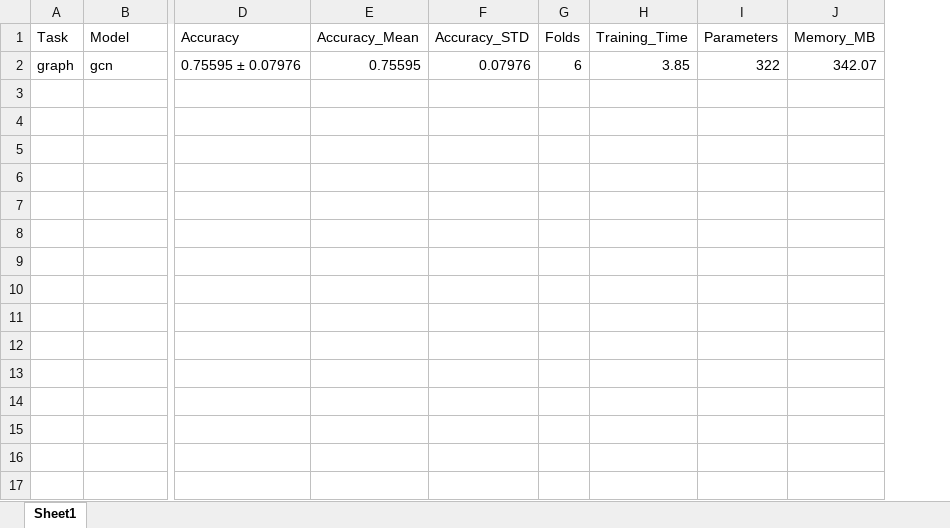
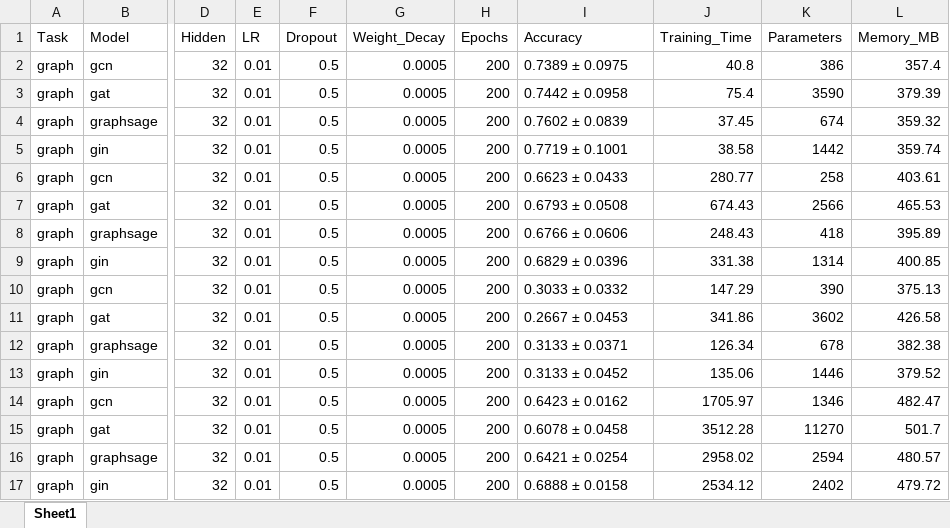
Before and after one commit to y-giresh/GNN_BENCHMARKING, an Excel workbook: results/graph_results.xlsx, sheet Sheet1, drawn as a sheet; only a part is shown, gaps mark what is left out; values as stored, in another font and other column widths than the file's, no borders; removed rows and columns are numbered as before the commit, all else as after; rows hold the shown columns only; the diff names each change by its address in the sheet, - before the commit and + after, or states it on an @@ line.

Commit message:
Update README with benchmarking results and features

```diff
--- a/results/graph_results.xlsx (sheet Sheet1)
+++ b/results/graph_results.xlsx (sheet Sheet1)
+column D (Hidden), row 2: 32
+column E (LR), row 2: 0.01
+column F (Dropout), row 2: 0.5
+column G (Weight_Decay), row 2: 0.0005
+column H (Epochs), row 2: 200
-column E (Accuracy_Mean), row 2: 0.75595
-column F (Accuracy_STD), row 2: 0.07976
-column G (Folds), row 2: 6
-I2 (Accuracy): 0.75595 ± 0.07976
+I2 (Accuracy): 0.7389 ± 0.0975
-J2 (Training_Time): 3.85
+J2 (Training_Time): 40.8
-K2 (Parameters): 322
+K2 (Parameters): 386
-L2 (Memory_MB): 342.07
+L2 (Memory_MB): 357.4
+row 3: graph | gat | 32 | 0.01 | 0.5 | 0.0005 | 200 | 0.7442 ± 0.0958 | 75.4 | 3590 | 379.39
+row 4: graph | graphsage | 32 | 0.01 | 0.5 | 0.0005 | 200 | 0.7602 ± 0.0839 | 37.45 | 674 | 359.32
+row 5: graph | gin | 32 | 0.01 | 0.5 | 0.0005 | 200 | 0.7719 ± 0.1001 | 38.58 | 1442 | 359.74
+row 6: graph | gcn | 32 | 0.01 | 0.5 | 0.0005 | 200 | 0.6623 ± 0.0433 | 280.77 | 258 | 403.61
+row 7: graph | gat | 32 | 0.01 | 0.5 | 0.0005 | 200 | 0.6793 ± 0.0508 | 674.43 | 2566 | 465.53
+row 8: graph | graphsage | 32 | 0.01 | 0.5 | 0.0005 | 200 | 0.6766 ± 0.0606 | 248.43 | 418 | 395.89
+row 9: graph | gin | 32 | 0.01 | 0.5 | 0.0005 | 200 | 0.6829 ± 0.0396 | 331.38 | 1314 | 400.85
+row 10: graph | gcn | 32 | 0.01 | 0.5 | 0.0005 | 200 | 0.3033 ± 0.0332 | 147.29 | 390 | 375.13
+row 11: graph | gat | 32 | 0.01 | 0.5 | 0.0005 | 200 | 0.2667 ± 0.0453 | 341.86 | 3602 | 426.58
+row 12: graph | graphsage | 32 | 0.01 | 0.5 | 0.0005 | 200 | 0.3133 ± 0.0371 | 126.34 | 678 | 382.38
+row 13: graph | gin | 32 | 0.01 | 0.5 | 0.0005 | 200 | 0.3133 ± 0.0452 | 135.06 | 1446 | 379.52
+row 14: graph | gcn | 32 | 0.01 | 0.5 | 0.0005 | 200 | 0.6423 ± 0.0162 | 1705.97 | 1346 | 482.47
+row 15: graph | gat | 32 | 0.01 | 0.5 | 0.0005 | 200 | 0.6078 ± 0.0458 | 3512.28 | 11270 | 501.7
+row 16: graph | graphsage | 32 | 0.01 | 0.5 | 0.0005 | 200 | 0.6421 ± 0.0254 | 2958.02 | 2594 | 480.57
+row 17: graph | gin | 32 | 0.01 | 0.5 | 0.0005 | 200 | 0.6888 ± 0.0158 | 2534.12 | 2402 | 479.72
```
Also changed, not shown: results/hyperparameter_results.xlsx, results/link_results.xlsx, 16 other files.
